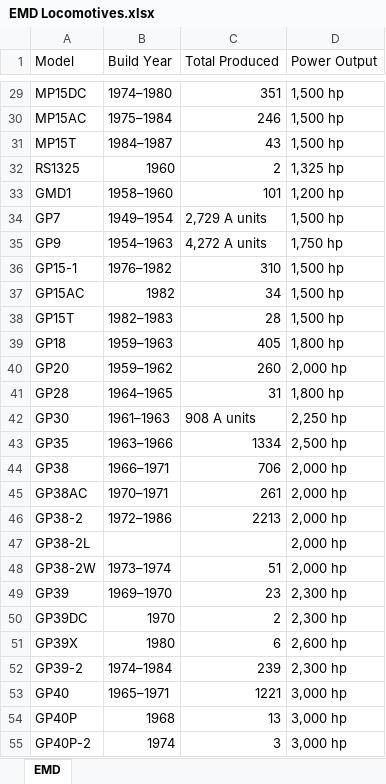
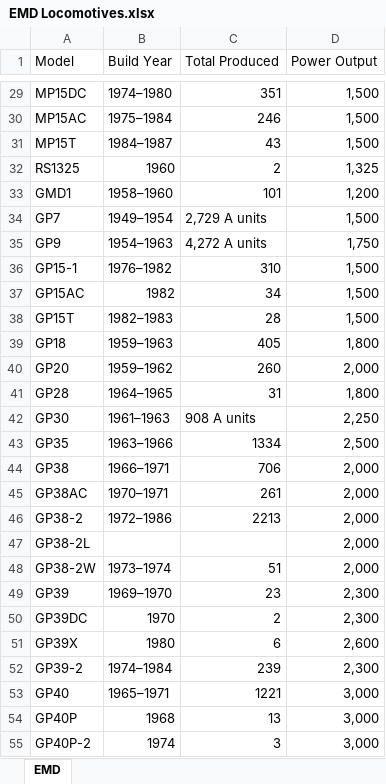
Before and after one commit to FDsteven/Web-Scraping, an Excel workbook: EMD Locomotives.xlsx, sheet EMD, drawn as a sheet; only a part is shown, gaps mark what is left out; values as stored, in another font and other column widths than the file's, no borders; the diff covers the shown part only; the diff names each change by its address in the sheet, - before the commit and + after, or states it on an @@ line.

```diff
--- a/EMD Locomotives.xlsx (sheet EMD)
+++ b/EMD Locomotives.xlsx (sheet EMD)
-D29:D31 (Power Output): 1,500 hp
+D29:D31 (Power Output): 1,500
-D32 (Power Output): 1,325 hp
+D32 (Power Output): 1,325
-D33 (Power Output): 1,200 hp
+D33 (Power Output): 1,200
-D34 (Power Output): 1,500 hp
+D34 (Power Output): 1,500
-D35 (Power Output): 1,750 hp
+D35 (Power Output): 1,750
-D36:D38 (Power Output): 1,500 hp
+D36:D38 (Power Output): 1,500
-D39 (Power Output): 1,800 hp
+D39 (Power Output): 1,800
-D40 (Power Output): 2,000 hp
+D40 (Power Output): 2,000
-D41 (Power Output): 1,800 hp
+D41 (Power Output): 1,800
-D42 (Power Output): 2,250 hp
+D42 (Power Output): 2,250
-D43 (Power Output): 2,500 hp
+D43 (Power Output): 2,500
-D44:D48 (Power Output): 2,000 hp
+D44:D48 (Power Output): 2,000
-D49:D50 (Power Output): 2,300 hp
+D49:D50 (Power Output): 2,300
-D51 (Power Output): 2,600 hp
+D51 (Power Output): 2,600
-D52 (Power Output): 2,300 hp
+D52 (Power Output): 2,300
-D53:D55 (Power Output): 3,000 hp
+D53:D55 (Power Output): 3,000
```
Also changed, not shown: 44 edited cells elsewhere in this sheet, GE Locomotives.xlsx, GMD Locomotives.xlsx, 4 other files.
